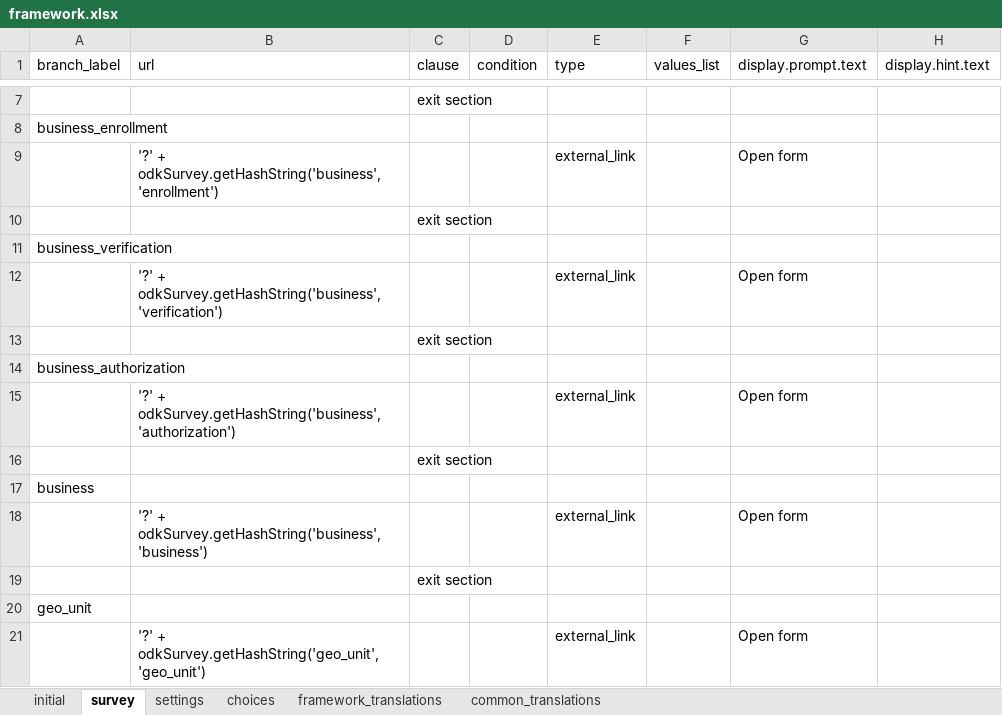
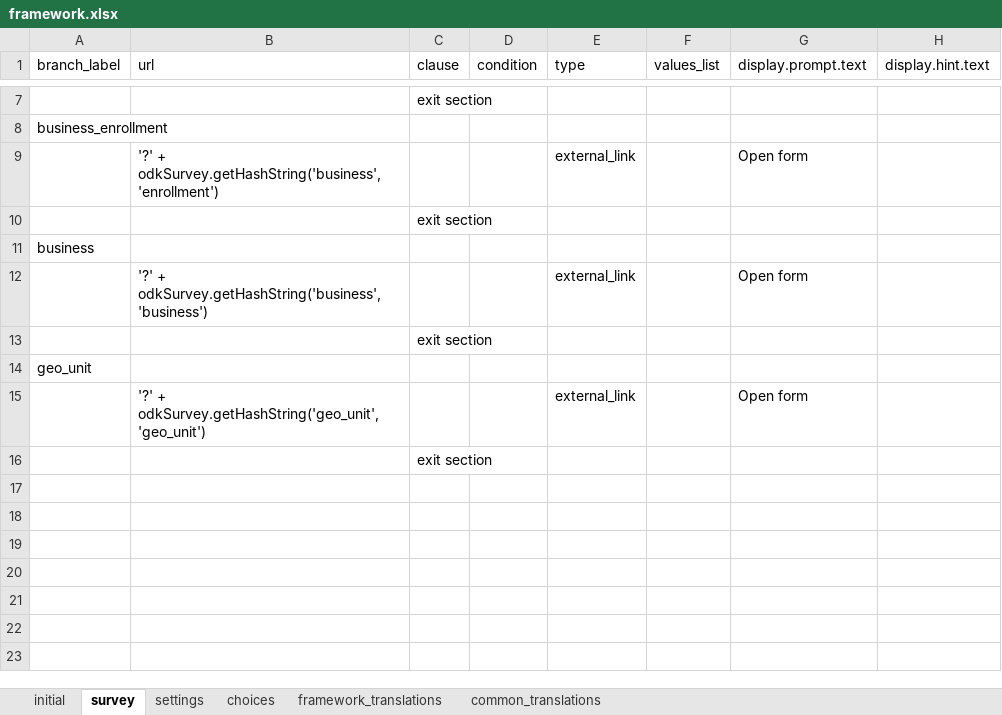
Before and after one commit to clarlars/app-designer, an Excel workbook: app/config/assets/framework/forms/framework/framework.xlsx, sheet survey, drawn as a sheet; only a part is shown, gaps mark what is left out; the shorter side is filled out with more unchanged rows; values as stored, in another font and other column widths than the file's, no borders; the diff names each change by its address in the sheet, - before the commit and + after, or states it on an @@ line.

Commit message:
Update framework, remove unnecessary csv file, clean up

```diff
--- a/app/config/assets/framework/forms/framework/framework.xlsx (sheet survey)
+++ b/app/config/assets/framework/forms/framework/framework.xlsx (sheet survey)
-row 11: business_verification
-row 12:  | '?' + odkSurvey.getHashString('business','verification') |  |  | external_link |  | Open form
-row 13:  |  | exit section
-row 14: business_authorization
-row 15:  | '?' + odkSurvey.getHashString('business','authorization') |  |  | external_link |  | Open form
-row 16:  |  | exit section
```
Also changed, not shown: sheet choices, app/config/tables/business/forms/business/business.xlsx, app/config/tables/business/forms/enrollment/enrollment.xlsx, 10 other files.
